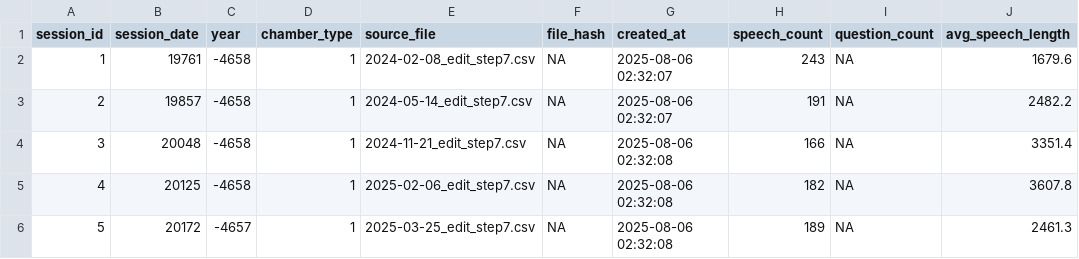
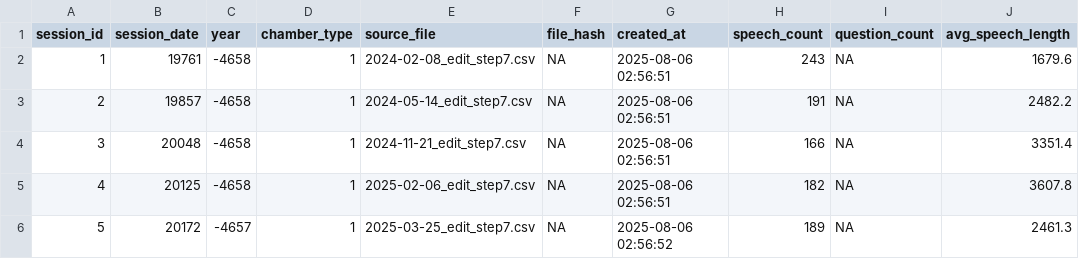
Before and after one commit to Australian-Parliamentary-Speech/hansardR, a CSV file: vignettes/session_summary.csv, drawn as a sheet.

```diff
--- a/vignettes/session_summary.csv
+++ b/vignettes/session_summary.csv
@@ -1,6 +1,6 @@
 "session_id","session_date","year","chamber_type","source_file","file_hash","created_at","speech_count","question_count","avg_speech_length"
-1,19761,-4658,1,"2024-02-08_edit_step7.csv",NA,"2025-08-06 02:32:07",243,NA,1679.6
-2,19857,-4658,1,"2024-05-14_edit_step7.csv",NA,"2025-08-06 02:32:07",191,NA,2482.2
-3,20048,-4658,1,"2024-11-21_edit_step7.csv",NA,"2025-08-06 02:32:08",166,NA,3351.4
-4,20125,-4658,1,"2025-02-06_edit_step7.csv",NA,"2025-08-06 02:32:08",182,NA,3607.8
-5,20172,-4657,1,"2025-03-25_edit_step7.csv",NA,"2025-08-06 02:32:08",189,NA,2461.3
+1,19761,-4658,1,"2024-02-08_edit_step7.csv",NA,"2025-08-06 02:56:51",243,NA,1679.6
+2,19857,-4658,1,"2024-05-14_edit_step7.csv",NA,"2025-08-06 02:56:51",191,NA,2482.2
+3,20048,-4658,1,"2024-11-21_edit_step7.csv",NA,"2025-08-06 02:56:51",166,NA,3351.4
+4,20125,-4658,1,"2025-02-06_edit_step7.csv",NA,"2025-08-06 02:56:51",182,NA,3607.8
+5,20172,-4657,1,"2025-03-25_edit_step7.csv",NA,"2025-08-06 02:56:52",189,NA,2461.3
```
Also changed, not shown: 2 other files.
